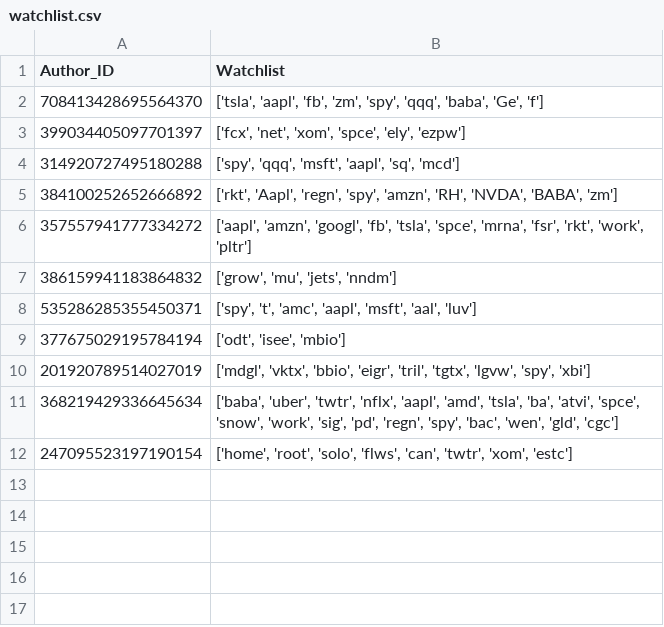
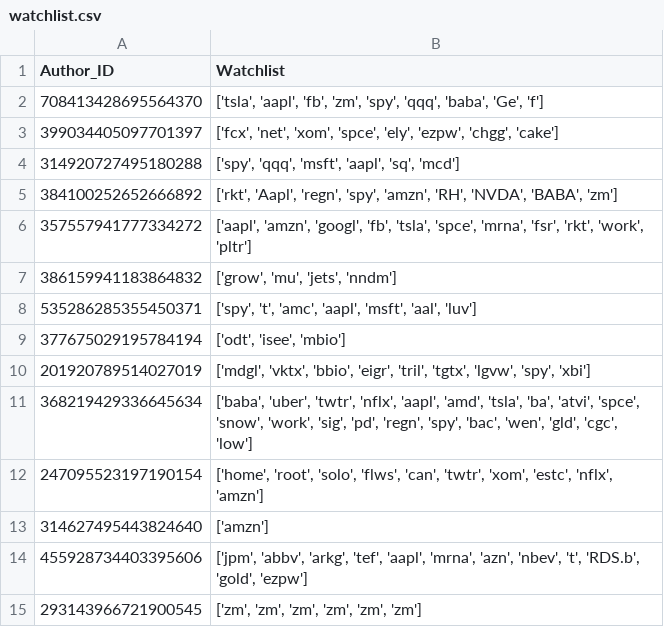
Before and after one commit to xConde/Condo, a CSV file: doc/watchlist.csv, drawn as a sheet.

```diff
--- a/doc/watchlist.csv
+++ b/doc/watchlist.csv
@@ -2,3 +2,3 @@ Author_ID,Watchlist
 708413428695564370,"['tsla', 'aapl', 'fb', 'zm', 'spy', 'qqq', 'baba', 'Ge', 'f']"
-399034405097701397,"['fcx', 'net', 'xom', 'spce', 'ely', 'ezpw']"
+399034405097701397,"['fcx', 'net', 'xom', 'spce', 'ely', 'ezpw', 'chgg', 'cake']"
 314920727495180288,"['spy', 'qqq', 'msft', 'aapl', 'sq', 'mcd']"
@@ -10,3 +10,6 @@ Author_ID,Watchlist
 201920789514027019,"['mdgl', 'vktx', 'bbio', 'eigr', 'tril', 'tgtx', 'lgvw', 'spy', 'xbi']"
-368219429336645634,"['baba', 'uber', 'twtr', 'nflx', 'aapl', 'amd', 'tsla', 'ba', 'atvi', 'spce', 'snow', 'work', 'sig', 'pd', 'regn', 'spy', 'bac', 'wen', 'gld', 'cgc']"
-247095523197190154,"['home', 'root', 'solo', 'flws', 'can', 'twtr', 'xom', 'estc']"
+368219429336645634,"['baba', 'uber', 'twtr', 'nflx', 'aapl', 'amd', 'tsla', 'ba', 'atvi', 'spce', 'snow', 'work', 'sig', 'pd', 'regn', 'spy', 'bac', 'wen', 'gld', 'cgc', 'low']"
+247095523197190154,"['home', 'root', 'solo', 'flws', 'can', 'twtr', 'xom', 'estc', 'nflx', 'amzn']"
+314627495443824640,['amzn']
+455928734403395606,"['jpm', 'abbv', 'arkg', 'tef', 'aapl', 'mrna', 'azn', 'nbev', 't', 'RDS.b', 'gold', 'ezpw']"
+293143966721900545,"['zm', 'zm', 'zm', 'zm', 'zm', 'zm']"
```
Also changed, not shown: doc/stocks_mentioned.csv.
